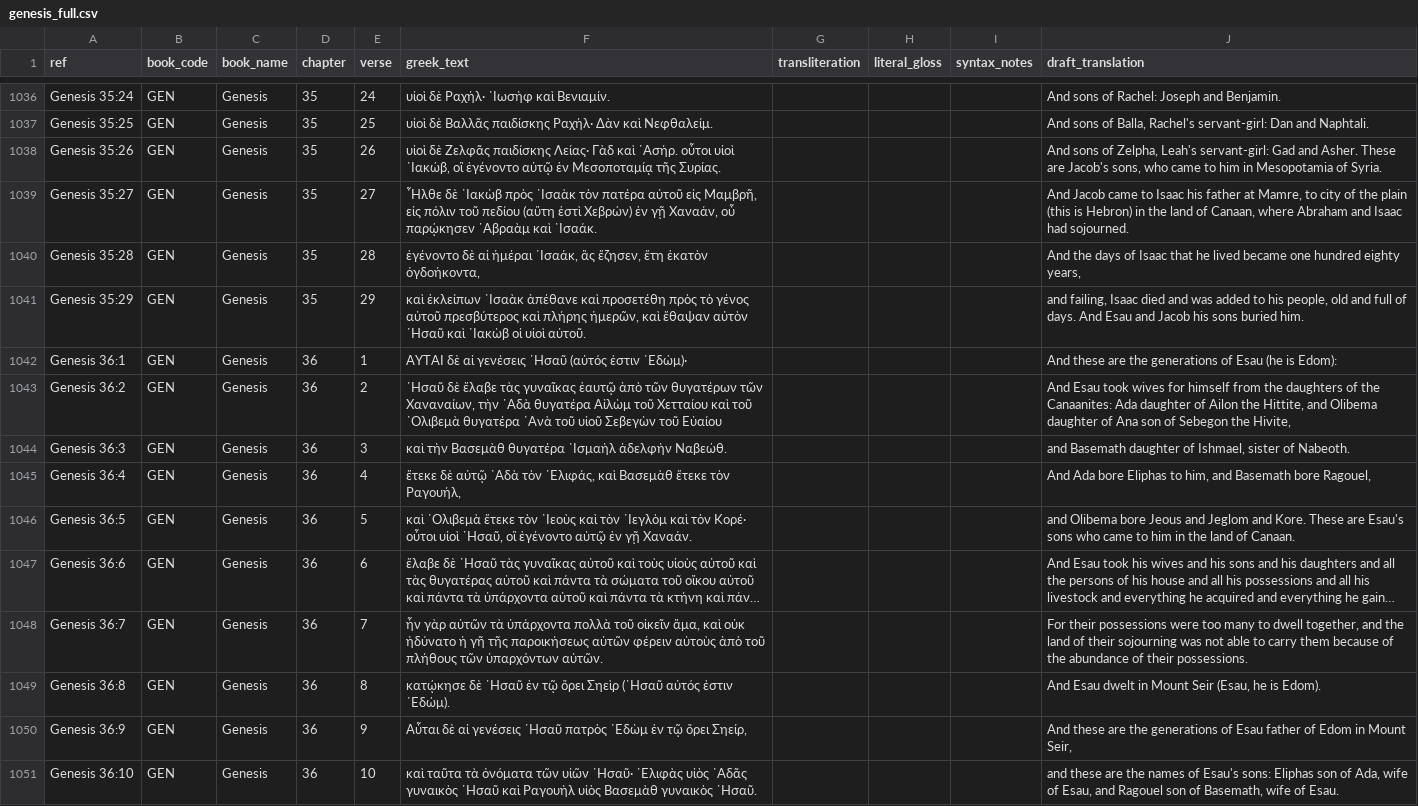
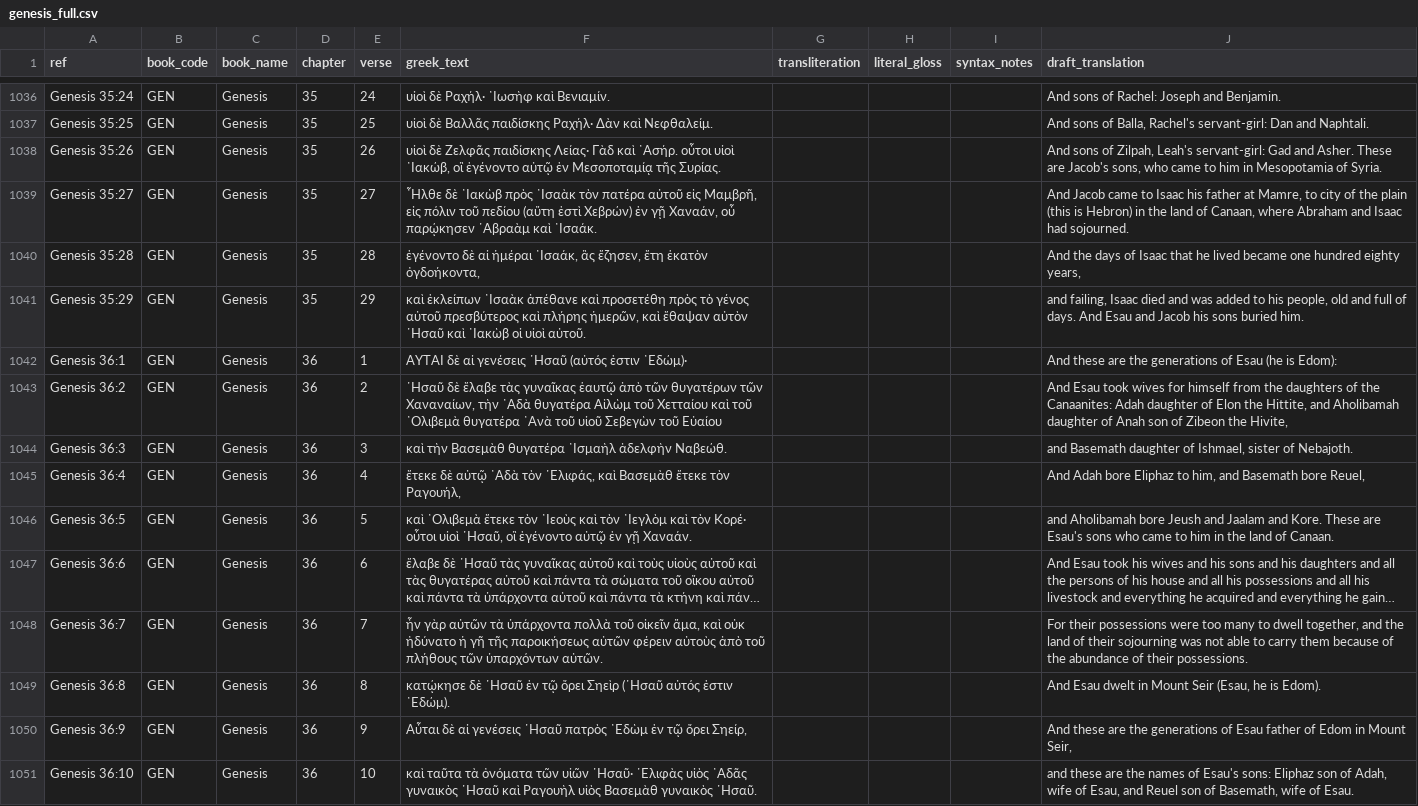
Before and after one commit to Biblejustin/LXX_Bible_Project, a CSV file: data/raw/lxx_greek/genesis_full.csv, drawn as a sheet; only a part is shown, gaps mark what is left out; long unchanged cells end in …; the diff covers the shown part only; the diff names each change by its address in the sheet, - before the commit and + after, or states it on an @@ line.

```diff
--- a/data/raw/lxx_greek/genesis_full.csv
+++ b/data/raw/lxx_greek/genesis_full.csv
-J1038 (draft_translation): …sons of Zelpha, Leah's servant-girl:…
+J1038 (draft_translation): …sons of Zilpah, Leah's servant-girl:…
-J1043 (draft_translation): …the Canaanites: Ada daughter of Ailon the Hittite, and Olibema daughter of Ana son of Sebegon the Hivite,
+J1043 (draft_translation): …the Canaanites: Adah daughter of Elon the Hittite, and Aholibamah daughter of Anah son of Zibeon the Hivite,
-J1044 (draft_translation): …sister of Nabeoth.
+J1044 (draft_translation): …sister of Nebajoth.
-J1045 (draft_translation): And Ada bore Eliphas to him, and Basemath bore Ragouel,
+J1045 (draft_translation): And Adah bore Eliphaz to him, and Basemath bore Reuel,
-J1046 (draft_translation): and Olibema bore Jeous and Jeglom and Kore.…
+J1046 (draft_translation): and Aholibamah bore Jeush and Jaalam and Kore.…
-J1051 (draft_translation): …Esau's sons: Eliphas son of Ada, wife of Esau, and Ragouel son of…
+J1051 (draft_translation): …Esau's sons: Eliphaz son of Adah, wife of Esau, and Reuel son of…
```
Also changed, not shown: 179 edited cells elsewhere in this file, 36 other files.
